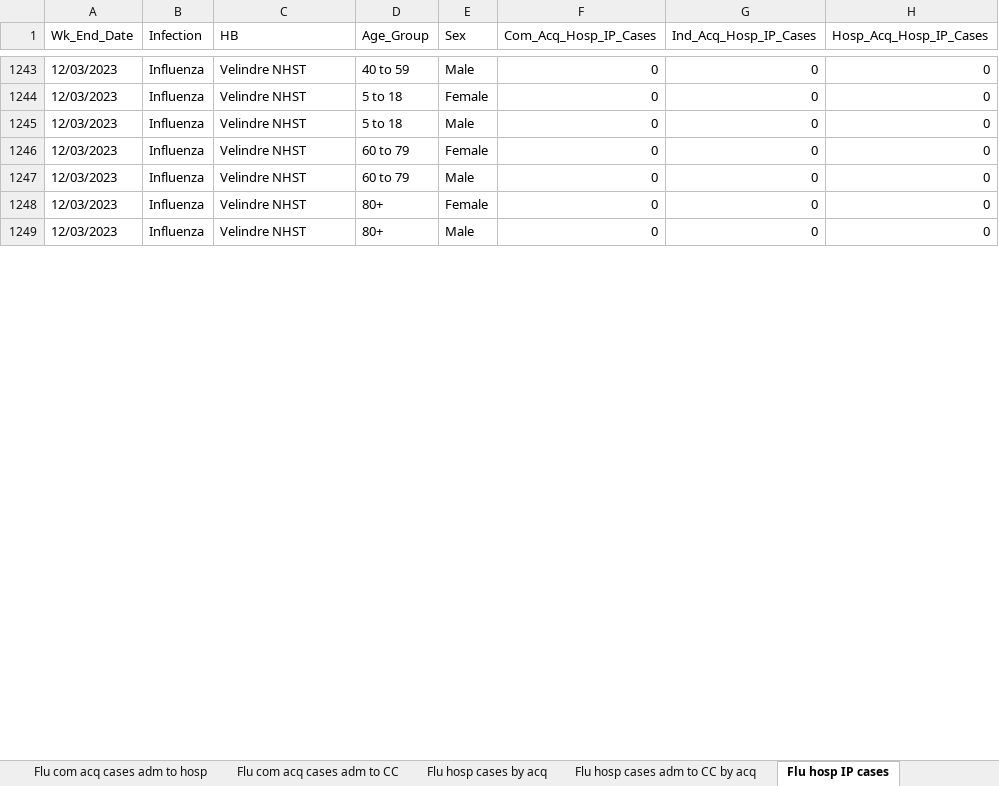
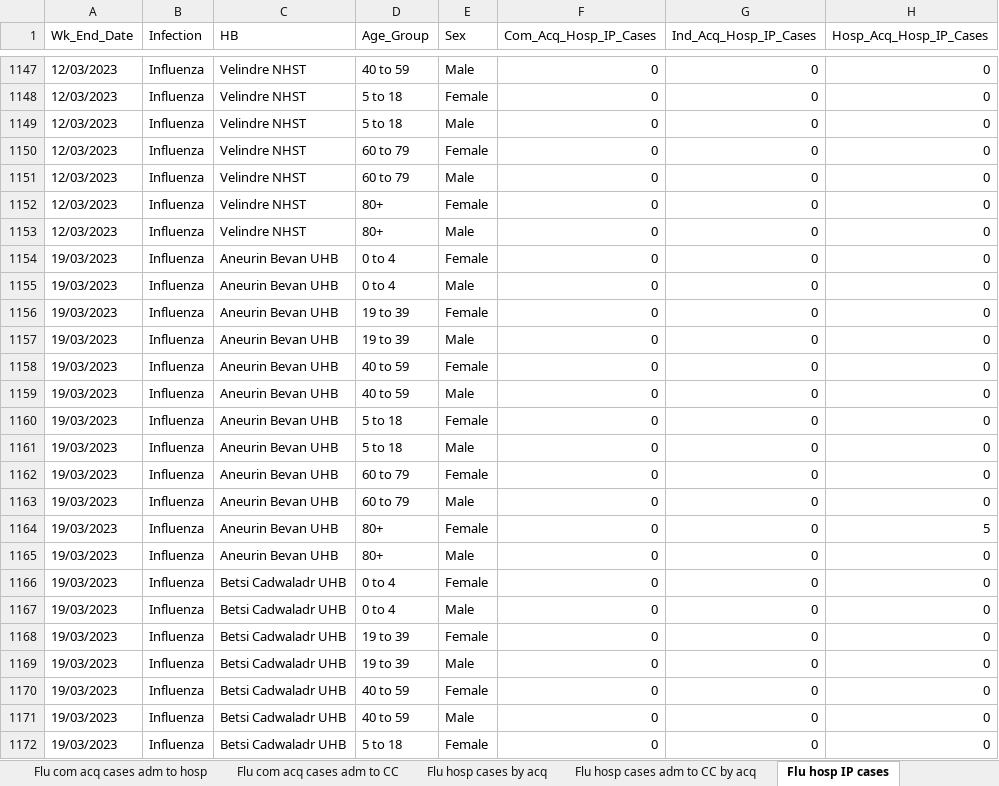
Before and after one commit to NIHR-BI/2023_24_Flu_data_upload, an Excel workbook: Weekly ARI hospital dashboard data - last 90 days.xlsx, sheet Flu hosp IP cases, drawn as a sheet; only a part is shown, gaps mark what is left out; values as stored, in another font and other column widths than the file's, no borders; the diff covers the shown part only; the diff names each change by its address in the sheet, - before the commit and + after, or states it on an @@ line.

```diff
--- a/Weekly ARI hospital dashboard data - last 90 days.xlsx (sheet Flu hosp IP cases)
+++ b/Weekly ARI hospital dashboard data - last 90 days.xlsx (sheet Flu hosp IP cases)
+row 1154: 19/03/2023 | Influenza | Aneurin Bevan UHB | 0 to 4 | Female | 0 | 0 | 0
+row 1155: 19/03/2023 | Influenza | Aneurin Bevan UHB | 0 to 4 | Male | 0 | 0 | 0
+row 1156: 19/03/2023 | Influenza | Aneurin Bevan UHB | 19 to 39 | Female | 0 | 0 | 0
+row 1157: 19/03/2023 | Influenza | Aneurin Bevan UHB | 19 to 39 | Male | 0 | 0 | 0
+row 1158: 19/03/2023 | Influenza | Aneurin Bevan UHB | 40 to 59 | Female | 0 | 0 | 0
+row 1159: 19/03/2023 | Influenza | Aneurin Bevan UHB | 40 to 59 | Male | 0 | 0 | 0
+row 1160: 19/03/2023 | Influenza | Aneurin Bevan UHB | 5 to 18 | Female | 0 | 0 | 0
+row 1161: 19/03/2023 | Influenza | Aneurin Bevan UHB | 5 to 18 | Male | 0 | 0 | 0
+row 1162: 19/03/2023 | Influenza | Aneurin Bevan UHB | 60 to 79 | Female | 0 | 0 | 0
+row 1163: 19/03/2023 | Influenza | Aneurin Bevan UHB | 60 to 79 | Male | 0 | 0 | 0
+row 1164: 19/03/2023 | Influenza | Aneurin Bevan UHB | 80+ | Female | 0 | 0 | 5
+row 1165: 19/03/2023 | Influenza | Aneurin Bevan UHB | 80+ | Male | 0 | 0 | 0
+row 1166: 19/03/2023 | Influenza | Betsi Cadwaladr UHB | 0 to 4 | Female | 0 | 0 | 0
+row 1167: 19/03/2023 | Influenza | Betsi Cadwaladr UHB | 0 to 4 | Male | 0 | 0 | 0
+row 1168: 19/03/2023 | Influenza | Betsi Cadwaladr UHB | 19 to 39 | Female | 0 | 0 | 0
+row 1169: 19/03/2023 | Influenza | Betsi Cadwaladr UHB | 19 to 39 | Male | 0 | 0 | 0
+row 1170: 19/03/2023 | Influenza | Betsi Cadwaladr UHB | 40 to 59 | Female | 0 | 0 | 0
+row 1171: 19/03/2023 | Influenza | Betsi Cadwaladr UHB | 40 to 59 | Male | 0 | 0 | 0
+row 1172: 19/03/2023 | Influenza | Betsi Cadwaladr UHB | 5 to 18 | Female | 0 | 0 | 0
```
Also changed, not shown: 84 added rows, 103 removed rows and 27 edited cells elsewhere in this sheet, sheet RSV hosp IP cases, sheet Flu hosp cases by acq, sheet Flu com acq cases adm to hosp, sheet RSV hosp cases by acq, sheet RSV com acq cases adm to hosp, sheet Flu CC IP cases, 5 more sheets.
